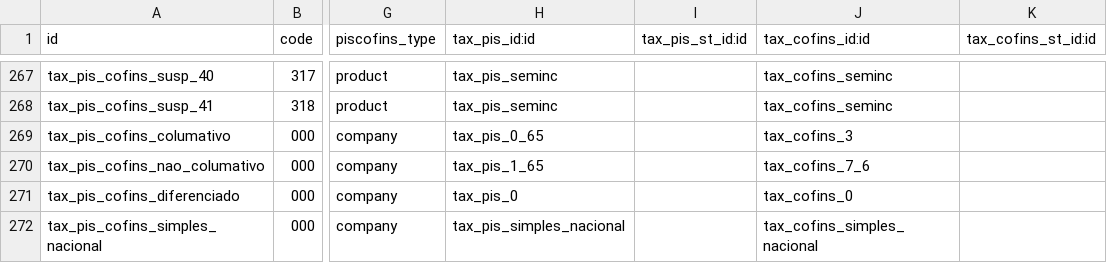
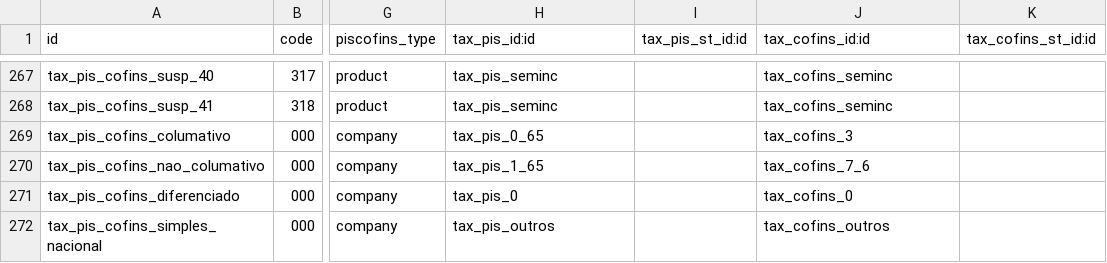
Before and after one commit to odoo-brazil/l10n-brazil, a CSV file: l10n_br_fiscal/data/l10n_br_fiscal.tax.pis.cofins.csv, drawn as a sheet; only a part is shown, gaps mark what is left out; the diff names each change by its address in the sheet, - before the commit and + after, or states it on an @@ line.

```diff
--- a/l10n_br_fiscal/data/l10n_br_fiscal.tax.pis.cofins.csv
+++ b/l10n_br_fiscal/data/l10n_br_fiscal.tax.pis.cofins.csv
-H272 (tax_pis_id:id): tax_pis_simples_nacional
+H272 (tax_pis_id:id): tax_pis_outros
-J272 (tax_cofins_id:id): tax_cofins_simples_nacional
+J272 (tax_cofins_id:id): tax_cofins_outros
```
Also changed, not shown: l10n_br_fiscal/data/l10n_br_fiscal.tax.csv, 5 other files.
